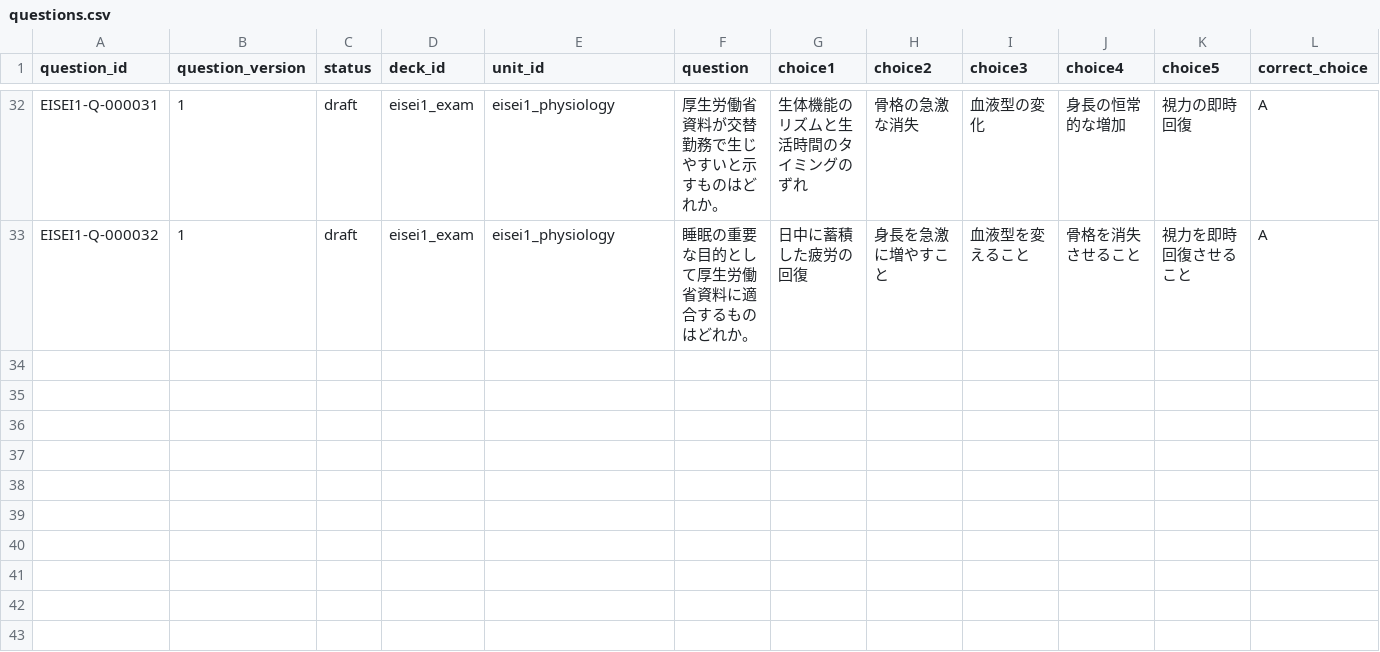
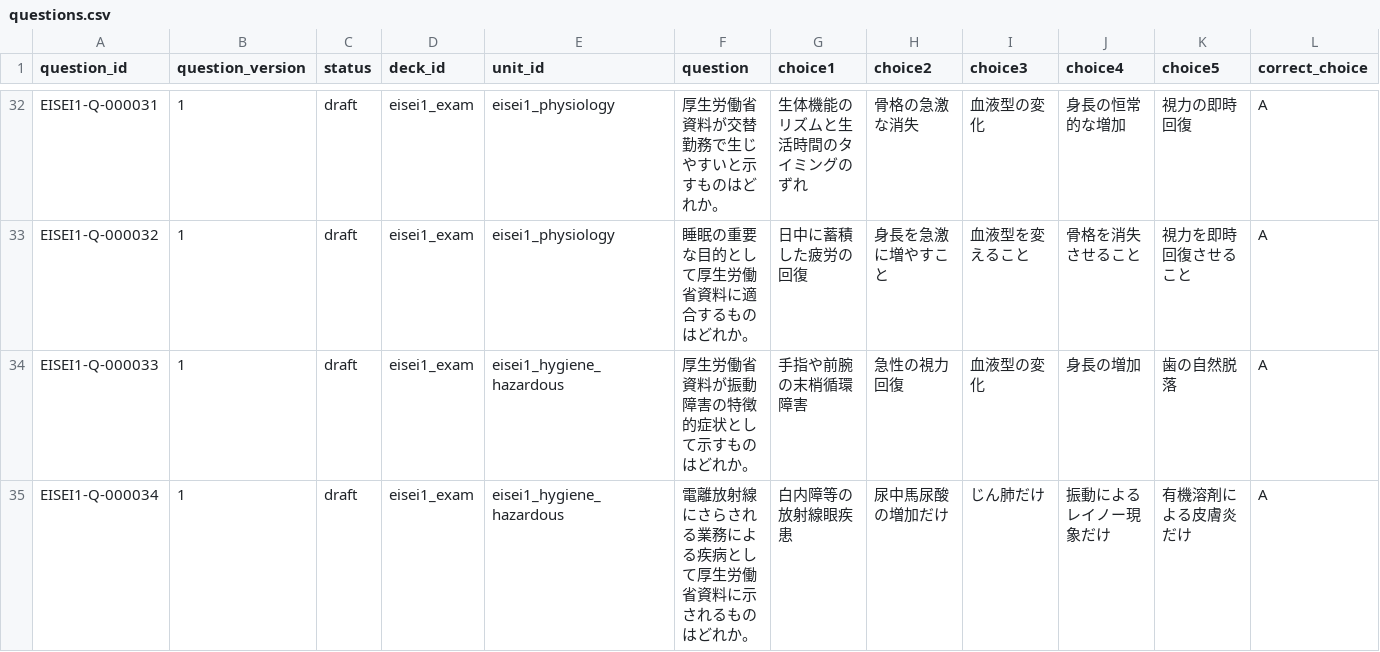
Before and after one commit to Komadeki/health-quiz-app, a CSV file: question_banks/eisei1/authoring/questions.csv, drawn as a sheet; only a part is shown, gaps mark what is left out; rows hold the shown columns only; the diff names each change by its address in the sheet, - before the commit and + after, or states it on an @@ line.

Commit message:
Integrate Eisei1 B15 hazardous hygiene questions

```diff
--- a/question_banks/eisei1/authoring/questions.csv
+++ b/question_banks/eisei1/authoring/questions.csv
+row 34: EISEI1-Q-000033 | 1 | draft | eisei1_exam | eisei1_hygiene_hazardous | 厚生労働省資料が振動障害の特徴的症状として示すものはどれか。 | 手指や前腕の末梢循環障害 | 急性の視力回復 | 血液型の変化 | 身長の増加 | 歯の自然脱落 | A
+row 35: EISEI1-Q-000034 | 1 | draft | eisei1_exam | eisei1_hygiene_hazardous | 電離放射線にさらされる業務による疾病として厚生労働省資料に示されるものはどれか。 | 白内障等の放射線眼疾患 | 尿中馬尿酸の増加だけ | じん肺だけ | 振動によるレイノー現象だけ | 有機溶剤による皮膚炎だけ | A
```
Also changed, not shown: question_banks/eisei1/authoring/batches/batch_015/candidates.csv, question_banks/eisei1/authoring/question_id_registry.csv, 6 other files.
